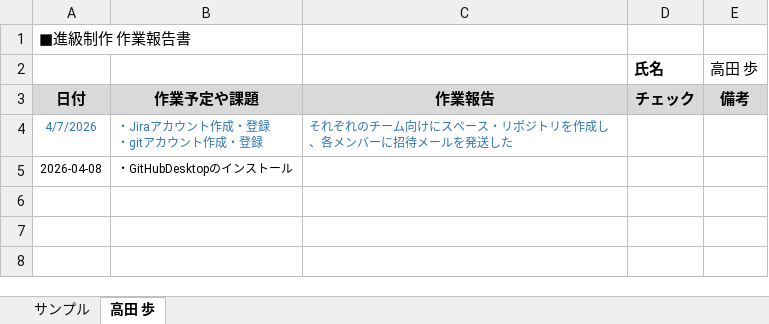
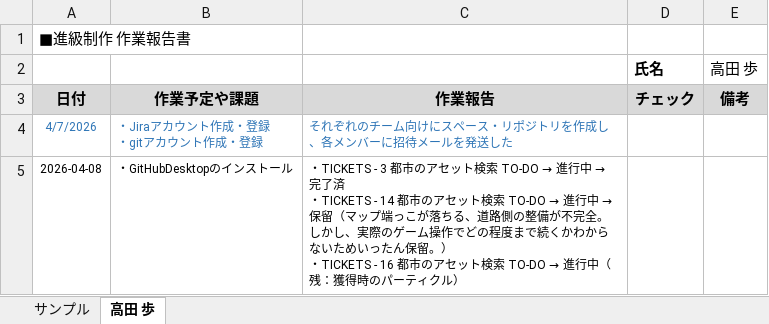
Before and after one commit to MasayaKAMACHI-o-hara/assignment2-uic-tickets, an Excel workbook: Reports/07_Takada_Ayumi_作業報告.xlsx, sheet 高田 歩, drawn as a sheet; values as stored, in another font and other column widths than the file's, no borders; ↵ is a line break in a cell; the diff names each change by its address in the sheet, - before the commit and + after, or states it on an @@ line.

Commit message:
Update 07_Takada_Ayumi_作業報告.xlsx

```diff
--- a/Reports/07_Takada_Ayumi_作業報告.xlsx (sheet 高田 歩)
+++ b/Reports/07_Takada_Ayumi_作業報告.xlsx (sheet 高田 歩)
@@ C5: (empty) → ・TICKETS - 3 都市のアセット検索 TO-DO → 進行中 → 完了済 ↵ ・TICKETS - 14 都市のアセット検索 TO-DO → 進行中 → 保留（マップ端っこが落ちる、道路側の整備が不完全。しかし、実際のゲーム操作でどの程度まで続くかわからないためいったん保留。） ↵ ・TICKETS - 16 都市のアセット検索 TO-DO → 進行中（残：獲得時のパーティクル） @@
```
